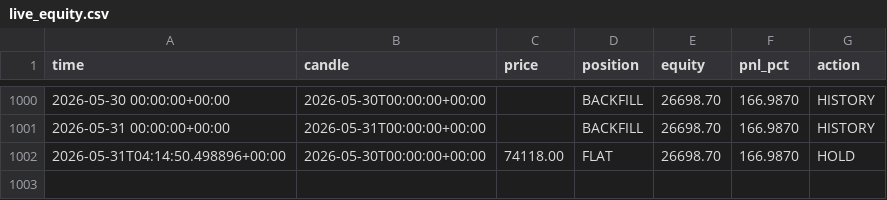
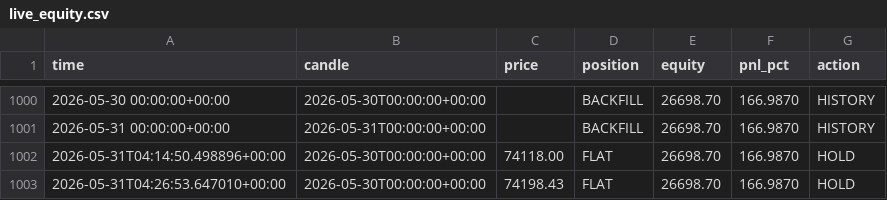
Before and after one commit to andresapontelegal-source/finanzas, a CSV file: state/live_equity.csv, drawn as a sheet; only a part is shown, gaps mark what is left out.

```diff
--- a/state/live_equity.csv
+++ b/state/live_equity.csv
@@ -1002 +1002,2 @@ time,candle,price,position,equity,pnl_pct,action
 2026-05-31T04:14:50.498896+00:00,2026-05-30T00:00:00+00:00,74118.00,FLAT,26698.70,166.9870,HOLD
+2026-05-31T04:26:53.647010+00:00,2026-05-30T00:00:00+00:00,74198.43,FLAT,26698.70,166.9870,HOLD
```
Also changed, not shown: 1 other file.
